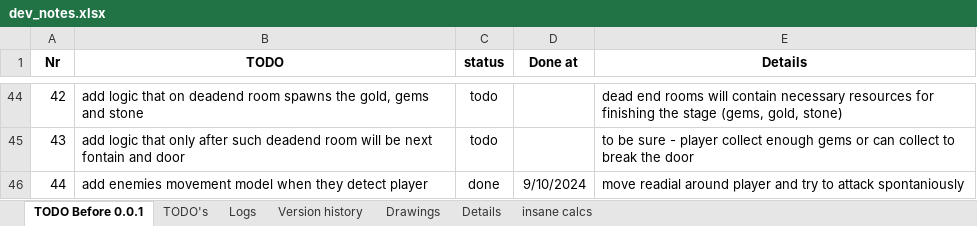
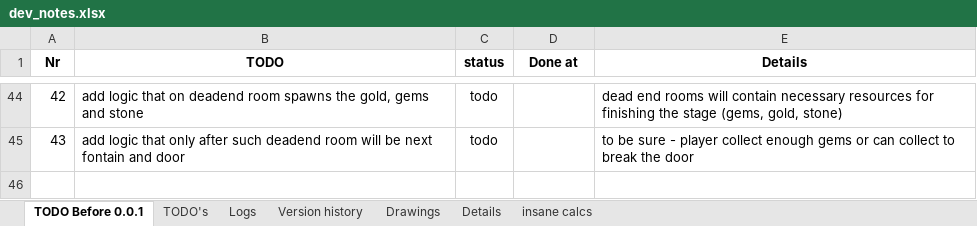
Before and after one commit to IvMov/tower-dungeon, an Excel workbook: dev_notes.xlsx, sheet TODO Before 0.0.1, drawn as a sheet; only a part is shown, gaps mark what is left out; values as stored, in another font and other column widths than the file's, no borders; the diff covers the shown part only; the diff names each change by its address in the sheet, - before the commit and + after, or states it on an @@ line.

```diff
--- a/dev_notes.xlsx (sheet TODO Before 0.0.1)
+++ b/dev_notes.xlsx (sheet TODO Before 0.0.1)
@@ row 46 hidden: 44 | add enemies movement model when they detect player | done | 9/10/2024 | move readial around player and try to attack spontaniously @@
```
Also changed, not shown: 1 removed row and 24 hidden or unhidden rows elsewhere in this sheet, sheet Logs, hidden cells, assets/translation/text.xlsx, 27 other files.
